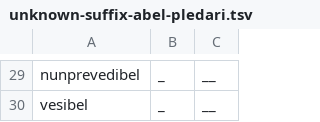
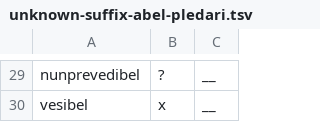
Before and after one commit to simon-clematide/rumantsch-grischun, a TSV file: todo/unknown-suffix-abel-pledari.tsv, drawn as a sheet; only a part is shown, gaps mark what is left out; the diff covers the shown part only; the diff names each change by its address in the sheet, - before the commit and + after, or states it on an @@ line.

```diff
--- a/todo/unknown-suffix-abel-pledari.tsv
+++ b/todo/unknown-suffix-abel-pledari.tsv
-B29: _
+B29: ?
-B30: _
+B30: x
```
Also changed, not shown: 28 edited cells elsewhere in this file.
